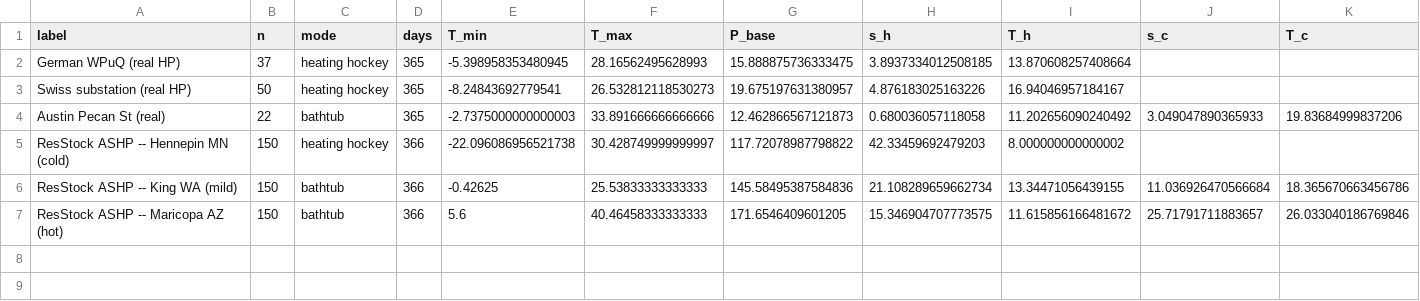
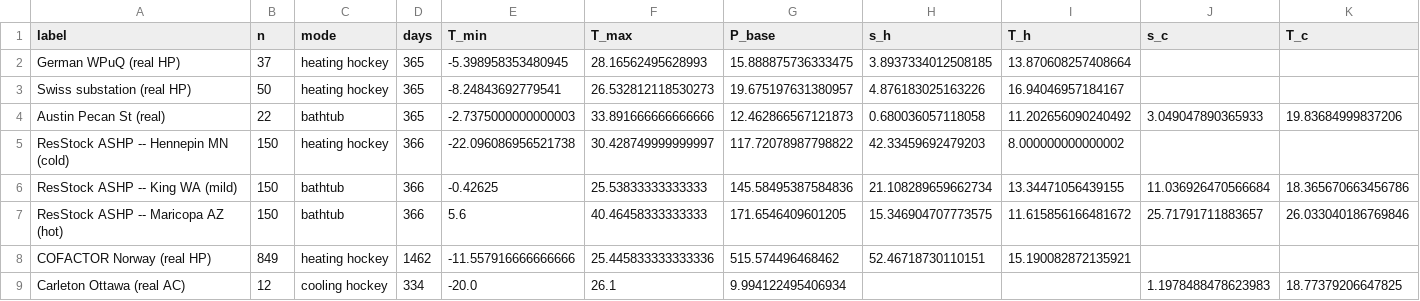
Before and after one commit to agouveia-kul/hp-sensitivity-paper, a CSV file: scratchpad/cross_table.csv, drawn as a sheet; only a part is shown; rows hold the shown columns only; the diff names each change by its address in the sheet, - before the commit and + after, or states it on an @@ line.

```diff
--- a/scratchpad/cross_table.csv
+++ b/scratchpad/cross_table.csv
+row 8: COFACTOR Norway (real HP) | 849 | heating hockey | 1462 | -11.557916666666666 | 25.445833333333336 | 515.574496468462 | 52.46718730110151 | 15.190082872135921
+row 9: Carleton Ottawa (real AC) | 12 | cooling hockey | 334 | -20.0 | 26.1 | 9.994122495406934 |  |  | 1.1978488478623983 | 18.77379206647825
```
Also changed, not shown: 11 other files.
